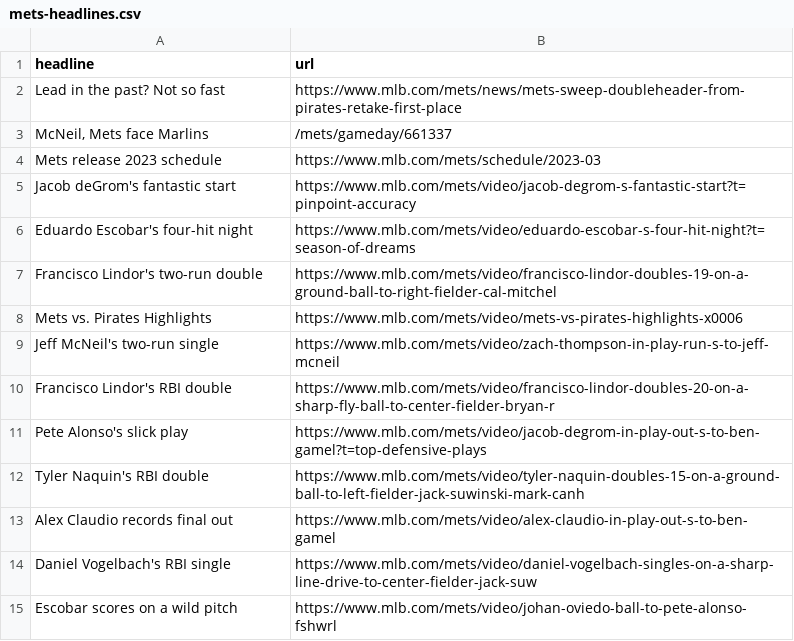
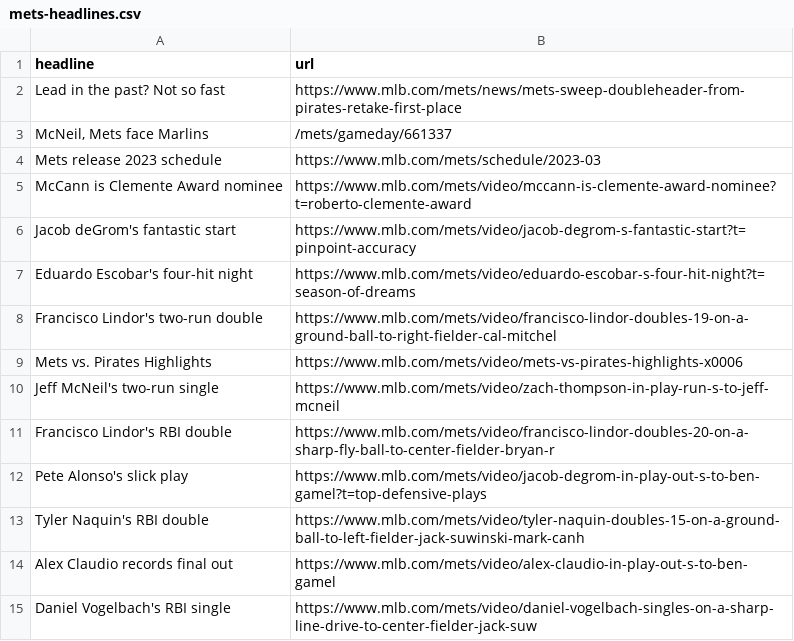
Before and after one commit to atd124/autoscraper-history-main, a CSV file: mets-headlines.csv, drawn as a sheet.

```diff
--- a/mets-headlines.csv
+++ b/mets-headlines.csv
@@ -4,2 +4,3 @@ Lead in the past? Not so fast,https://www.mlb.com/mets/news/mets-sweep-doublehea
 Mets release 2023 schedule,https://www.mlb.com/mets/schedule/2023-03
+McCann is Clemente Award nominee,https://www.mlb.com/mets/video/mccann-is-clemente-award-nominee?t=roberto-clemente-award
 Jacob deGrom's fantastic start,https://www.mlb.com/mets/video/jacob-degrom-s-fantastic-start?t=pinpoint-accuracy
@@ -14,2 +15 @@ Alex Claudio records final out,https://www.mlb.com/mets/video/alex-claudio-in-pl
 Daniel Vogelbach's RBI single,https://www.mlb.com/mets/video/daniel-vogelbach-singles-on-a-sharp-line-drive-to-center-fielder-jack-suw
-Escobar scores on a wild pitch,https://www.mlb.com/mets/video/johan-oviedo-ball-to-pete-alonso-fshwrl
```
